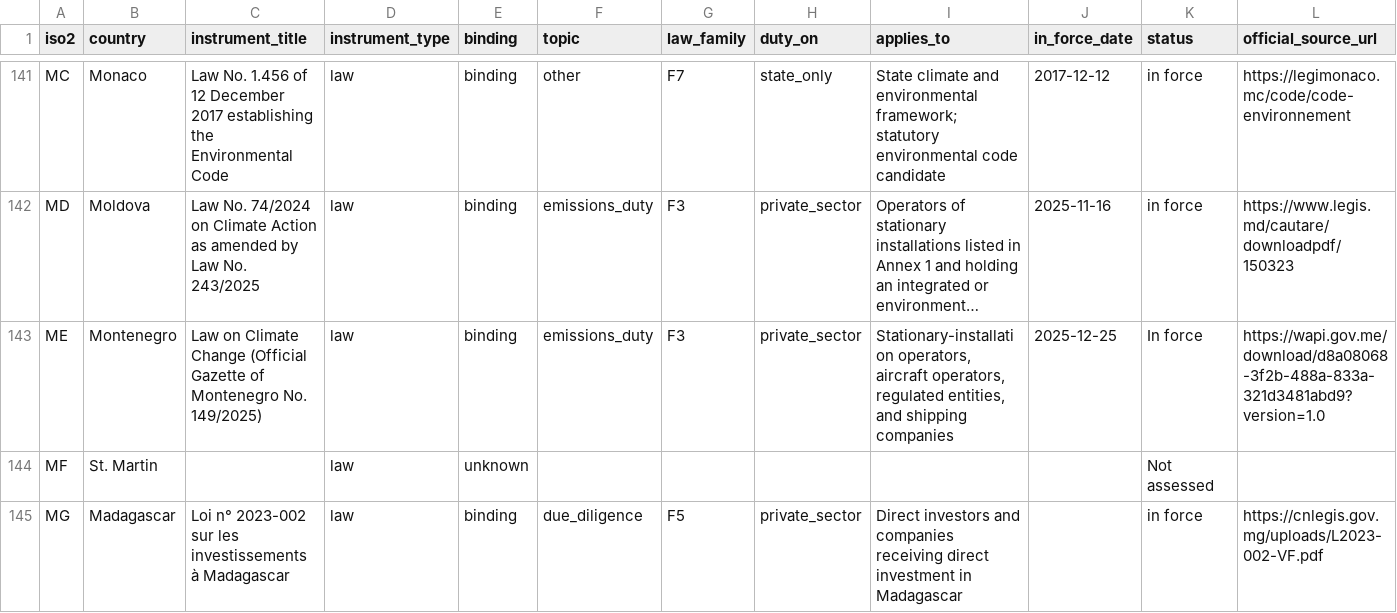
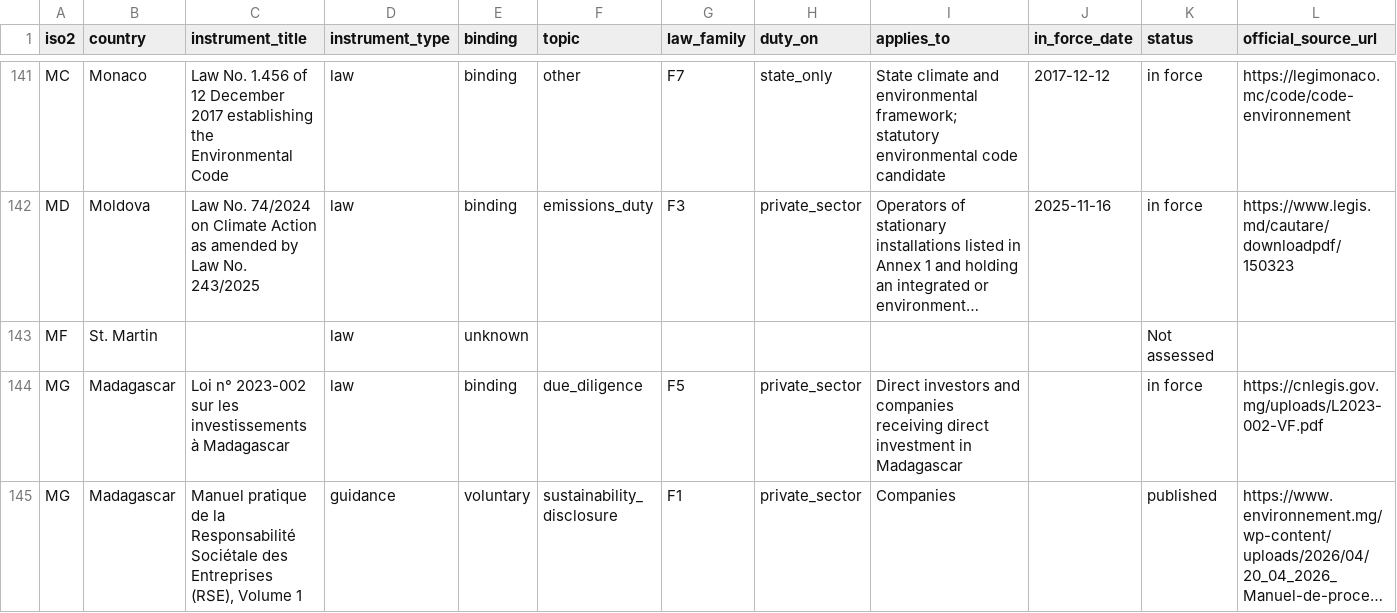
Before and after one commit to GoCarbonTracker-Hq/global-esg-law, a CSV file: register/register.csv, drawn as a sheet; only a part is shown, gaps mark what is left out; the shorter side is filled out with more unchanged rows; long unchanged cells end in …; rows hold the shown columns only; the diff names each change by its address in the sheet, - before the commit and + after, or states it on an @@ line.

```diff
--- a/register/register.csv
+++ b/register/register.csv
-row 143: ME | Montenegro | Law on Climate Change (Official Gazette of Montenegro No. 149/2025) | law | binding | emissions_duty | F3 | private_sector | Stationary-installation operators, aircraft operators, regulated entities, and shipping companies | 2025-12-25 | In force | https://wapi.gov.me/download/d8a08068-3f2b-488a-833a-321d3481abd9?version=1.0
```
